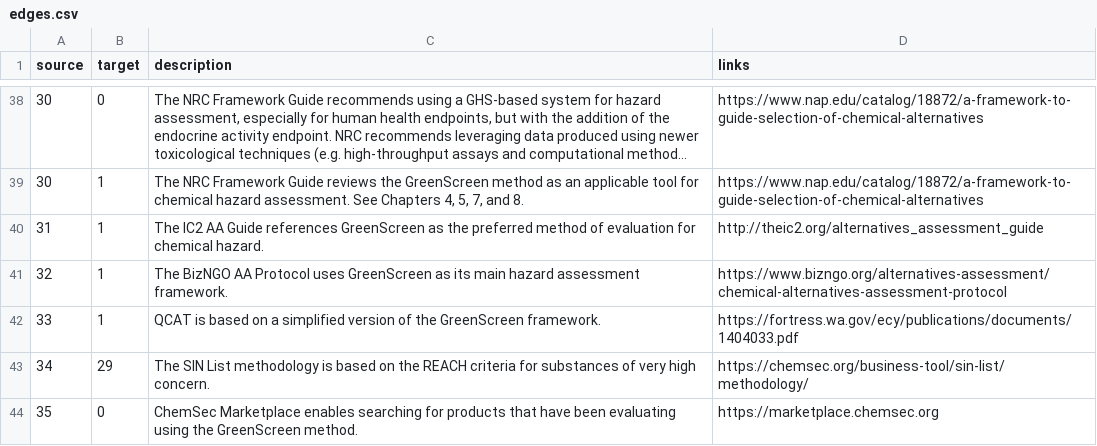
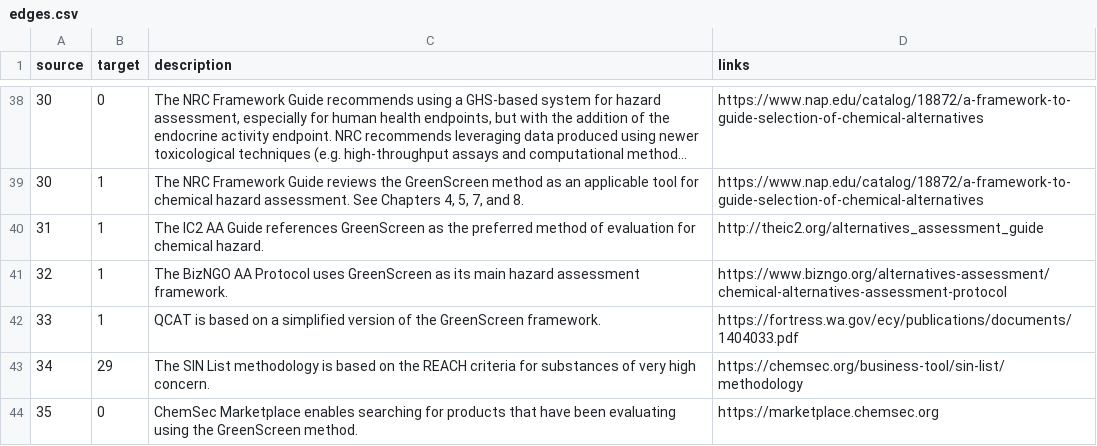
Before and after one commit to akokai/safer-chemicals-network, a CSV file: data/edges.csv, drawn as a sheet; only a part is shown, gaps mark what is left out; long unchanged cells end in …; the diff covers the shown part only; the diff names each change by its address in the sheet, - before the commit and + after, or states it on an @@ line.

```diff
--- a/data/edges.csv
+++ b/data/edges.csv
-D43 (links): https://chemsec.org/business-tool/sin-list/methodology/
+D43 (links): https://chemsec.org/business-tool/sin-list/methodology
```
Also changed, not shown: 9 edited cells elsewhere in this file, data/nodes.csv.
